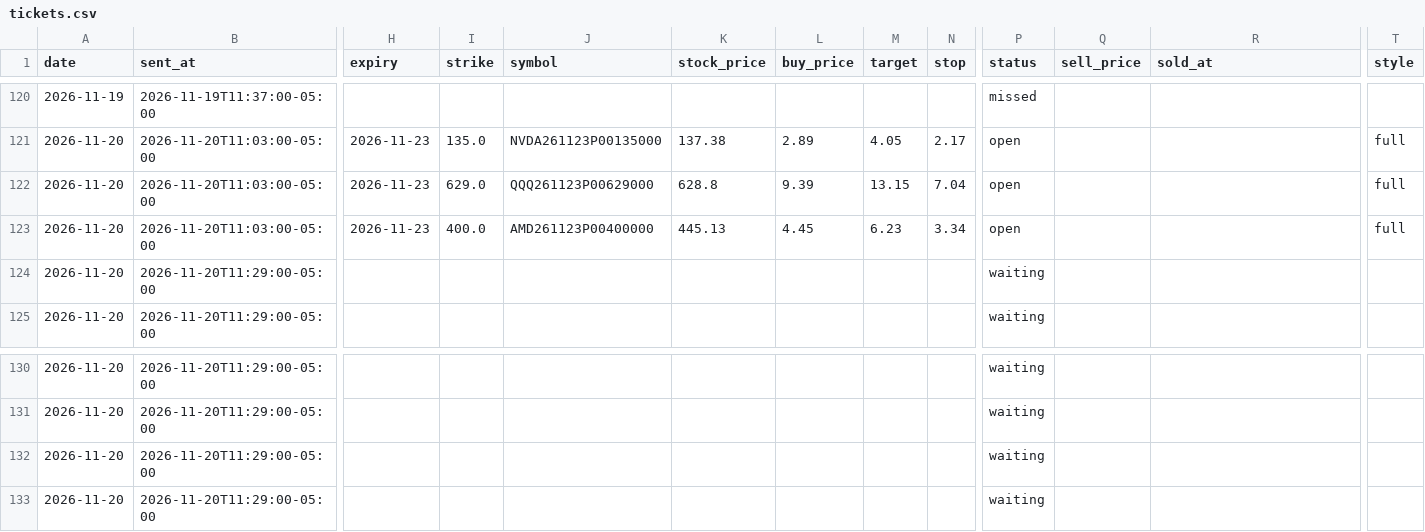
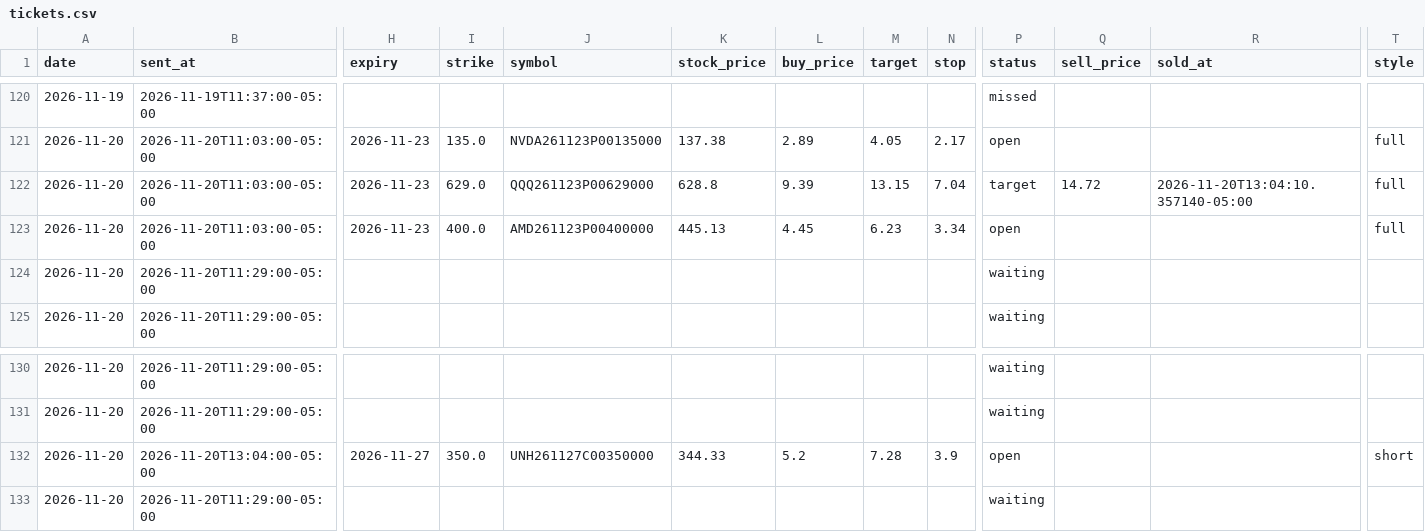
Before and after one commit to tauhid97/Options-Boss, a CSV file: data/tickets.csv, drawn as a sheet; only a part is shown, gaps mark what is left out; the diff names each change by its address in the sheet, - before the commit and + after, or states it on an @@ line.

```diff
--- a/data/tickets.csv
+++ b/data/tickets.csv
-P122 (status): open
+P122 (status): target
-Q122 (sell_price): (empty)
+Q122 (sell_price): 14.72
-R122 (sold_at): (empty)
+R122 (sold_at): 2026-11-20T13:04:10.357140-05:00
-B132 (sent_at): 2026-11-20T11:29:00-05:00
+B132 (sent_at): 2026-11-20T13:04:00-05:00
-H132 (expiry): (empty)
+H132 (expiry): 2026-11-27
-I132 (strike): (empty)
+I132 (strike): 350.0
-J132 (symbol): (empty)
+J132 (symbol): UNH261127C00350000
-K132 (stock_price): (empty)
+K132 (stock_price): 344.33
-L132 (buy_price): (empty)
+L132 (buy_price): 5.2
-M132 (target): (empty)
+M132 (target): 7.28
-N132 (stop): (empty)
+N132 (stop): 3.9
-P132 (status): waiting
+P132 (status): open
-T132 (style): (empty)
+T132 (style): short
```
Also changed, not shown: 1 other file.
